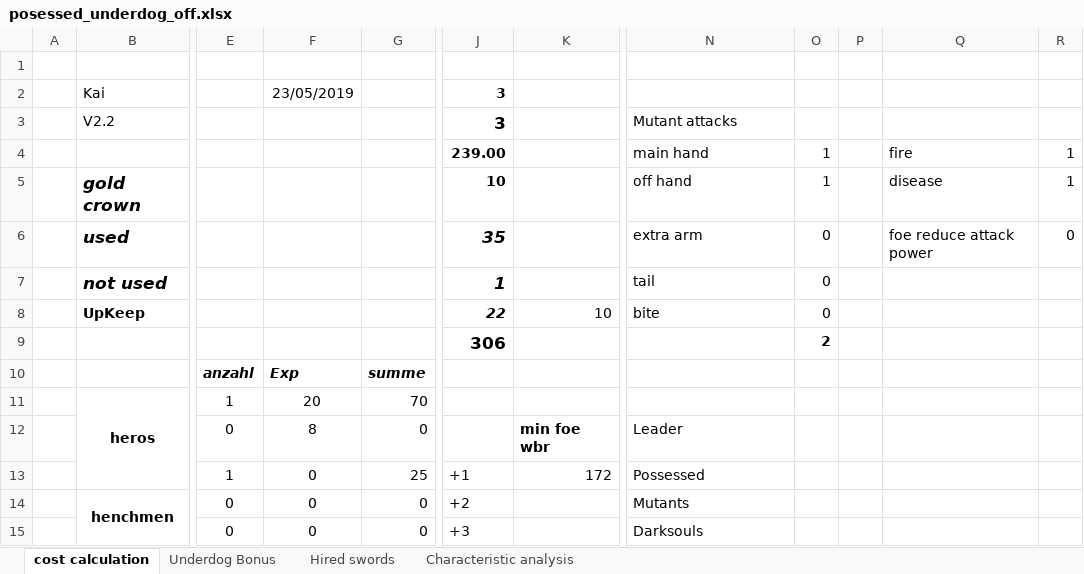
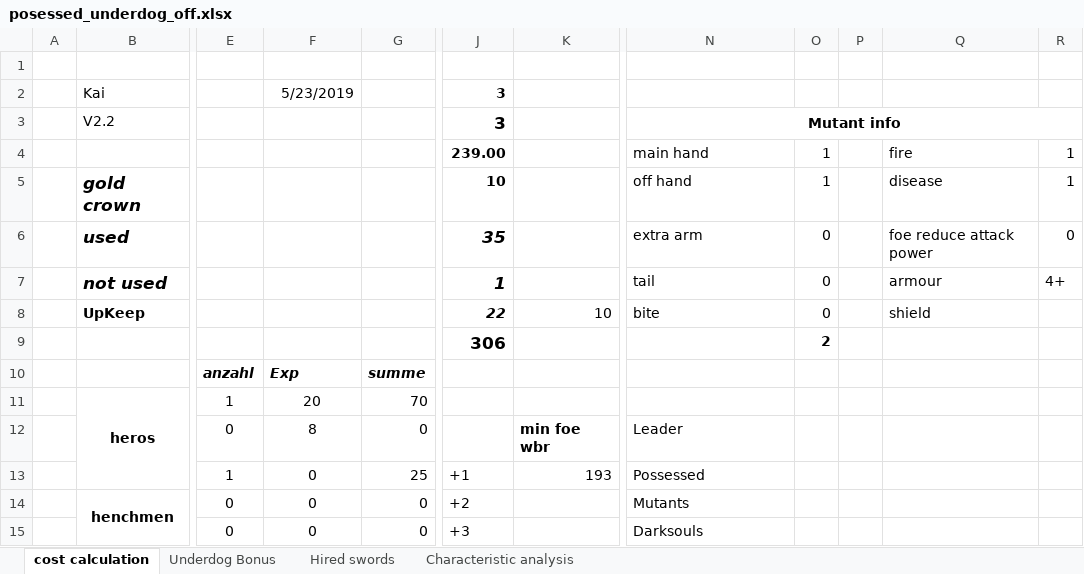
Before and after one commit to Labernator/Mordheim, an Excel workbook: Players/Kai/nonplayed/possessed/posessed_underdog_off.xlsx, sheet cost calculation, drawn as a sheet; only a part is shown, gaps mark what is left out; values as stored, in another font and other column widths than the file's, no borders; conditional formats and table styles not drawn; the diff names each change by its address in the sheet, - before the commit and + after, or states it on an @@ line.

```diff
--- a/Players/Kai/nonplayed/possessed/posessed_underdog_off.xlsx (sheet cost calculation)
+++ b/Players/Kai/nonplayed/possessed/posessed_underdog_off.xlsx (sheet cost calculation)
-F2: 23/05/2019
+F2: 5/23/2019
-N3: Mutant attacks
+N3: Mutant info
@@ N3 bold: off → on, alignment: left → center @@
+N3:R3 merged
-Q7: (empty)
+Q7: armour
-R7: (empty)
+R7: 4+
-Q8: (empty)
+Q8: shield
-K13: 172
+K13: 193
```
Also changed, not shown: sheet Underdog Bonus, formulas that keep their value, Players/Kai/nonplayed/forest goblins/forest_goblins_underdog.xlsx, 1 other file.
